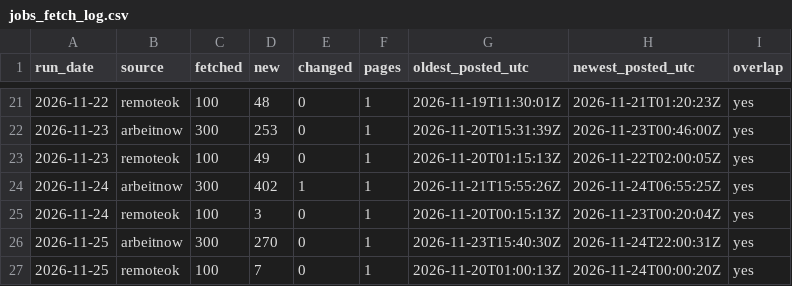
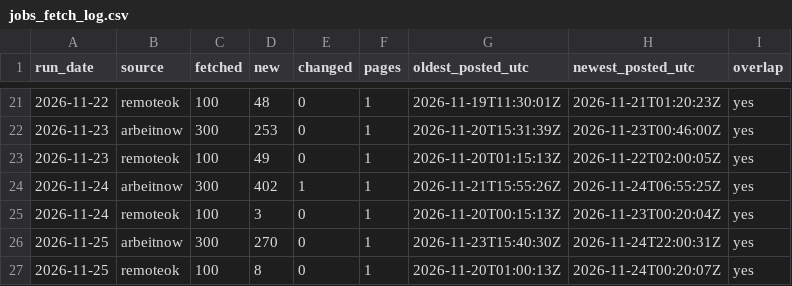
Before and after one commit to 0Ju12/data-projects, a CSV file: warehouse/data/jobs_fetch_log.csv, drawn as a sheet; only a part is shown, gaps mark what is left out.

```diff
--- a/warehouse/data/jobs_fetch_log.csv
+++ b/warehouse/data/jobs_fetch_log.csv
@@ -26,2 +26,2 @@ run_date,source,fetched,new,changed,pages,oldest_posted_utc,newest_posted_utc,ov
 2026-11-25,arbeitnow,300,270,0,1,2026-11-23T15:40:30Z,2026-11-24T22:00:31Z,yes
-2026-11-25,remoteok,100,7,0,1,2026-11-20T01:00:13Z,2026-11-24T00:00:20Z,yes
+2026-11-25,remoteok,100,8,0,1,2026-11-20T01:00:13Z,2026-11-24T00:20:07Z,yes
```
Also changed, not shown: warehouse/data/market_candles.csv, warehouse/runs/history.csv, 10 other files.
